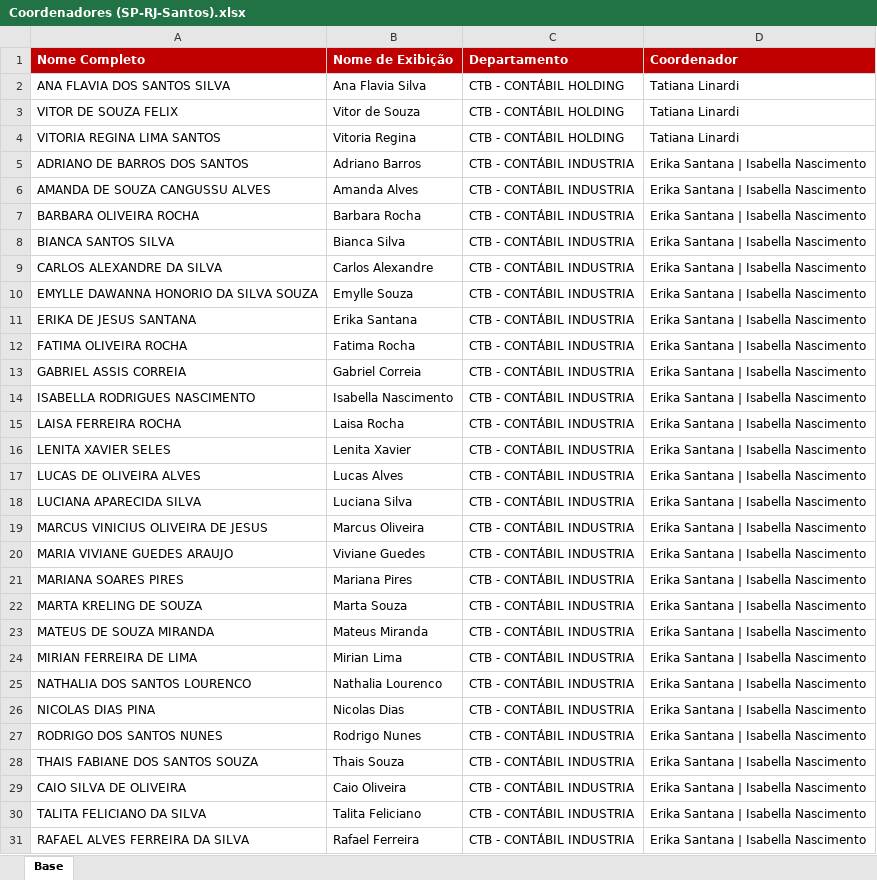
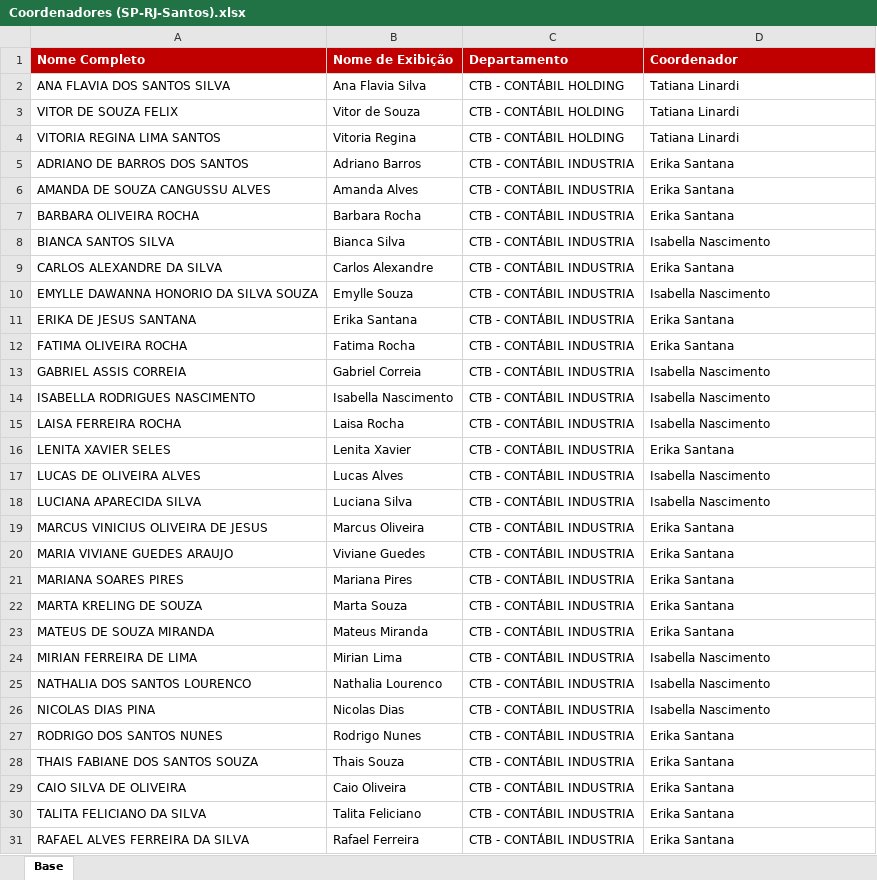
Before and after one commit to Juanzera04/Acompanhamento-do-Fechamento, an Excel workbook: Data/Coordenadores_CTB/Coordenadores (SP-RJ-Santos).xlsx, sheet Base, drawn as a sheet; only a part is shown; values as stored, in another font and other column widths than the file's, no borders; table styles not drawn; the diff covers the shown part only; the diff names each change by its address in the sheet, - before the commit and + after, or states it on an @@ line.

```diff
--- a/Data/Coordenadores_CTB/Coordenadores (SP-RJ-Santos).xlsx (sheet Base)
+++ b/Data/Coordenadores_CTB/Coordenadores (SP-RJ-Santos).xlsx (sheet Base)
-D5:D7 (Coordenador): Erika Santana | Isabella Nascimento
+D5:D7 (Coordenador): Erika Santana
-D8 (Coordenador): Erika Santana | Isabella Nascimento
+D8 (Coordenador): Isabella Nascimento
-D9 (Coordenador): Erika Santana | Isabella Nascimento
+D9 (Coordenador): Erika Santana
-D10 (Coordenador): Erika Santana | Isabella Nascimento
+D10 (Coordenador): Isabella Nascimento
-D11:D12 (Coordenador): Erika Santana | Isabella Nascimento
+D11:D12 (Coordenador): Erika Santana
-D13:D15 (Coordenador): Erika Santana | Isabella Nascimento
+D13:D15 (Coordenador): Isabella Nascimento
-D16 (Coordenador): Erika Santana | Isabella Nascimento
+D16 (Coordenador): Erika Santana
-D17:D18 (Coordenador): Erika Santana | Isabella Nascimento
+D17:D18 (Coordenador): Isabella Nascimento
-D19:D23 (Coordenador): Erika Santana | Isabella Nascimento
+D19:D23 (Coordenador): Erika Santana
-D24:D26 (Coordenador): Erika Santana | Isabella Nascimento
+D24:D26 (Coordenador): Isabella Nascimento
-D27:D31 (Coordenador): Erika Santana | Isabella Nascimento
+D27:D31 (Coordenador): Erika Santana
```
Also changed, not shown: 2 added rows, 1 removed row, 30 edited cells and cell formats elsewhere in this sheet, Data/Relatorio_base_CTB/Radar.xlsx, 6 other files.
